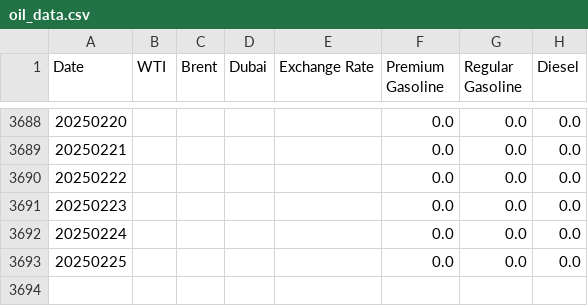
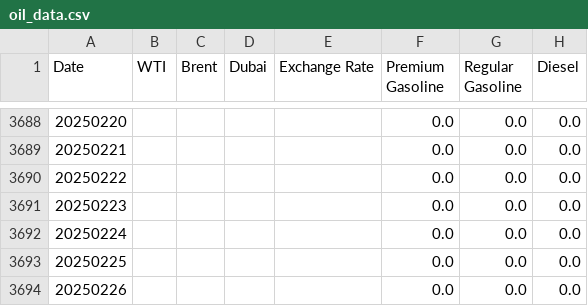
Before and after one commit to NHW93/Oil-trend_Data, a CSV file: oil_data.csv, drawn as a sheet; only a part is shown, gaps mark what is left out; the diff names each change by its address in the sheet, - before the commit and + after, or states it on an @@ line.

Commit message:
자동 업데이트 - 2025-02-27

```diff
--- a/oil_data.csv
+++ b/oil_data.csv
+row 3694: 20250226 |  |  |  |  | 0.0 | 0.0 | 0.0
```
